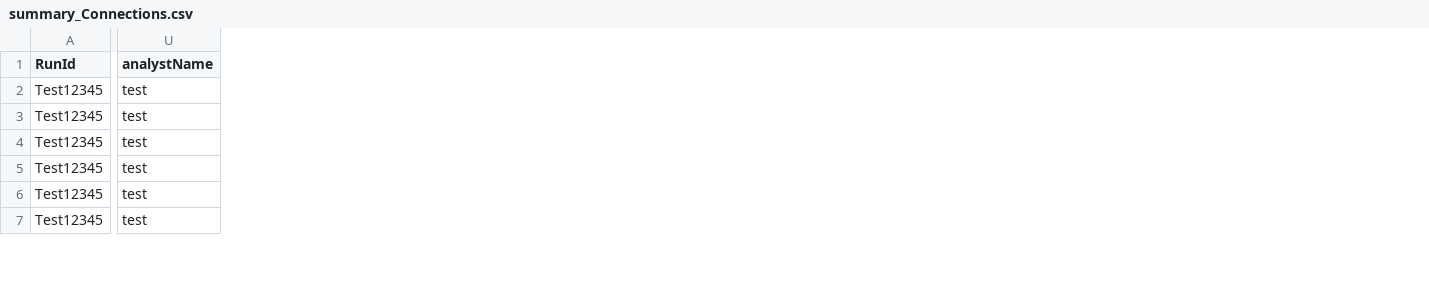
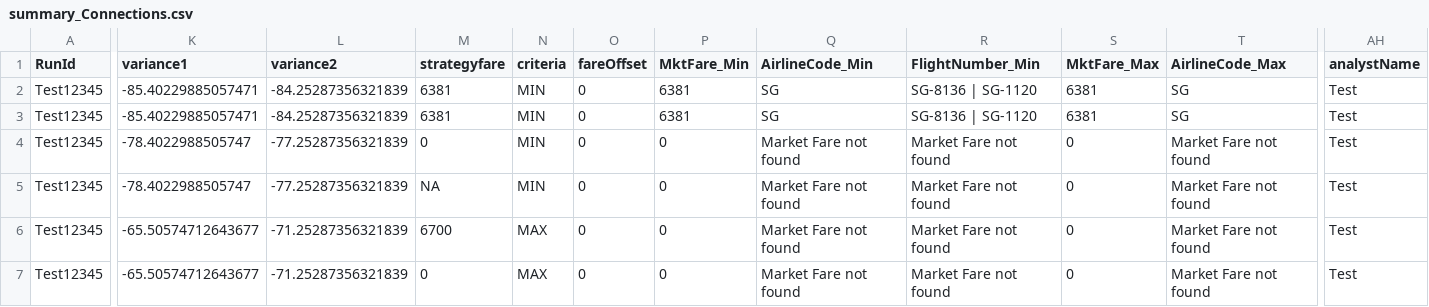
Before and after one commit to vivekbolla123/rm-allocation-serverless-funcs, a CSV file: QPDynamicAllocation/output/summary_Connections.csv, drawn as a sheet; only a part is shown, gaps mark what is left out; addresses are those after the commit; the diff covers the shown part only; the diff names each change by its address in the sheet, - before the commit and + after, or states it on an @@ line.

```diff
--- a/QPDynamicAllocation/output/summary_Connections.csv
+++ b/QPDynamicAllocation/output/summary_Connections.csv
+column K (variance1), rows 2-7: -85.40229885057471 | -85.40229885057471 | -78.4022988505747 | -78.4022988505747 | -65.50574712643677 | -65.50574712643677
+column L (variance2), rows 2-7: -84.25287356321839 | -84.25287356321839 | -77.25287356321839 | -77.25287356321839 | -71.25287356321839 | -71.25287356321839
+column M (strategyfare), rows 2-7: 6381 | 6381 | 0 | NA | 6700 | 0
+column N (criteria), rows 2-7: MIN | MIN | MIN | MIN | MAX | MAX
+column O (fareOffset), rows 2-7: all 0
+column P (MktFare_Min), rows 2-7: 6381 | 6381 | 0 | 0 | 0 | 0
+column Q (AirlineCode_Min), rows 2-7: SG | SG | Market Fare not found | Market Fare not found | Market Fare not found | Market Fare not found
+column R (FlightNumber_Min), rows 2-7: SG-8136 | SG-1120 | SG-8136 | SG-1120 | Market Fare not found | Market Fare not found | Market Fare not found | Market Fare not found
+column S (MktFare_Max), rows 2-7: 6381 | 6381 | 0 | 0 | 0 | 0
+column T (AirlineCode_Max), rows 2-7: SG | SG | Market Fare not found | Market Fare not found | Market Fare not found | Market Fare not found
-AH2:AH7 (analystName): test
+AH2:AH7 (analystName): Test
```
Also changed, not shown: 2 removed rows, 3 added columns and 86 edited cells elsewhere in this file, QPDynamicAllocation/params/data/Bookload.csv, QPDynamicAllocation/params/data/MarketList_Connections.csv, 11 other files.
